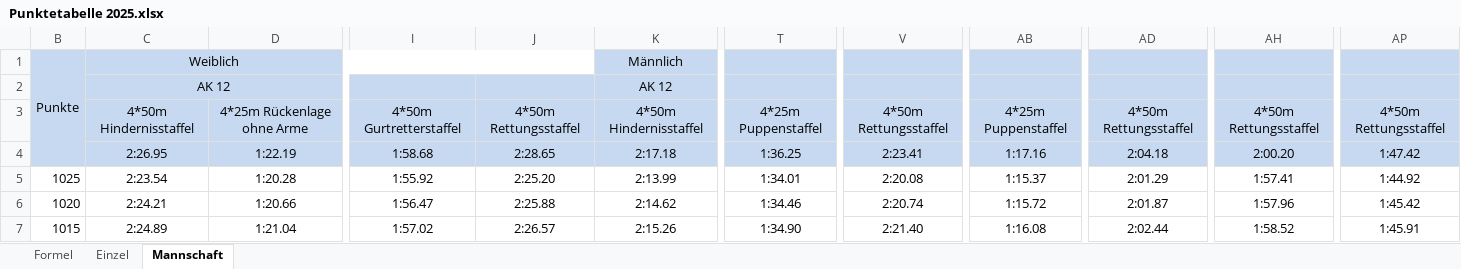
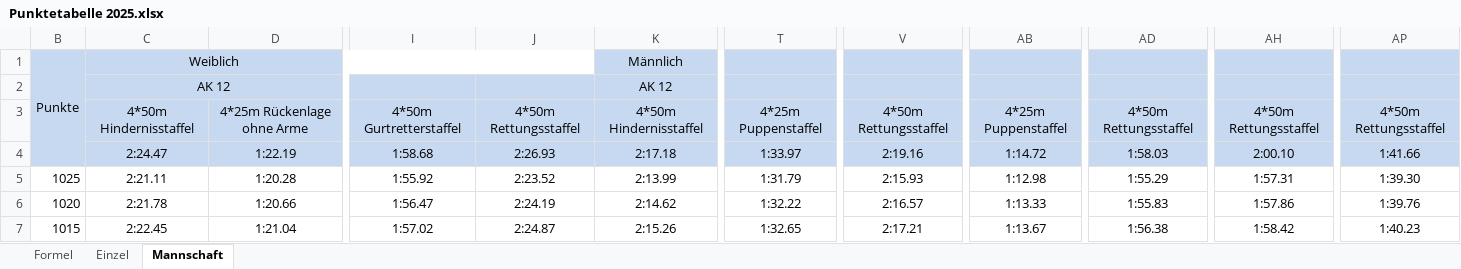
Before and after one commit to dennisfabri/DLRG-Punketabellen, an Excel workbook: Punktetabelle 2025.xlsx, sheet Mannschaft, drawn as a sheet; only a part is shown, gaps mark what is left out; values as stored, in another font and other column widths than the file's, no borders; conditional formats not drawn; the diff covers the shown part only; the diff names each change by its address in the sheet, - before the commit and + after, or states it on an @@ line.

```diff
--- a/Punktetabelle 2025.xlsx (sheet Mannschaft)
+++ b/Punktetabelle 2025.xlsx (sheet Mannschaft)
-C4: 2:26.95
+C4: 2:24.47
-J4: 2:28.65
+J4: 2:26.93
-T4: 1:36.25
+T4: 1:33.97
-V4: 2:23.41
+V4: 2:19.16
-AB4: 1:17.16
+AB4: 1:14.72
-AD4: 2:04.18
+AD4: 1:58.03
-AH4: 2:00.20
+AH4: 2:00.10
-AP4: 1:47.42
+AP4: 1:41.66
-C5: 2:23.54
+C5: 2:21.11
-J5: 2:25.20
+J5: 2:23.52
-T5: 1:34.01
+T5: 1:31.79
-V5: 2:20.08
+V5: 2:15.93
-AB5: 1:15.37
+AB5: 1:12.98
-AD5: 2:01.29
+AD5: 1:55.29
-AH5: 1:57.41
+AH5: 1:57.31
-AP5: 1:44.92
+AP5: 1:39.30
-C6: 2:24.21
+C6: 2:21.78
-J6: 2:25.88
+J6: 2:24.19
-T6: 1:34.46
+T6: 1:32.22
-V6: 2:20.74
+V6: 2:16.57
-AB6: 1:15.72
+AB6: 1:13.33
-AD6: 2:01.87
+AD6: 1:55.83
-AH6: 1:57.96
+AH6: 1:57.86
-AP6: 1:45.42
+AP6: 1:39.76
-C7: 2:24.89
+C7: 2:22.45
-J7: 2:26.57
+J7: 2:24.87
-T7: 1:34.90
+T7: 1:32.65
-V7: 2:21.40
+V7: 2:17.21
-AB7: 1:16.08
+AB7: 1:13.67
-AD7: 2:02.44
+AD7: 1:56.38
-AH7: 1:58.52
+AH7: 1:58.42
-AP7: 1:45.91
+AP7: 1:40.23
```
Also changed, not shown: 1224 edited cells elsewhere in this sheet, sheet Einzel.
